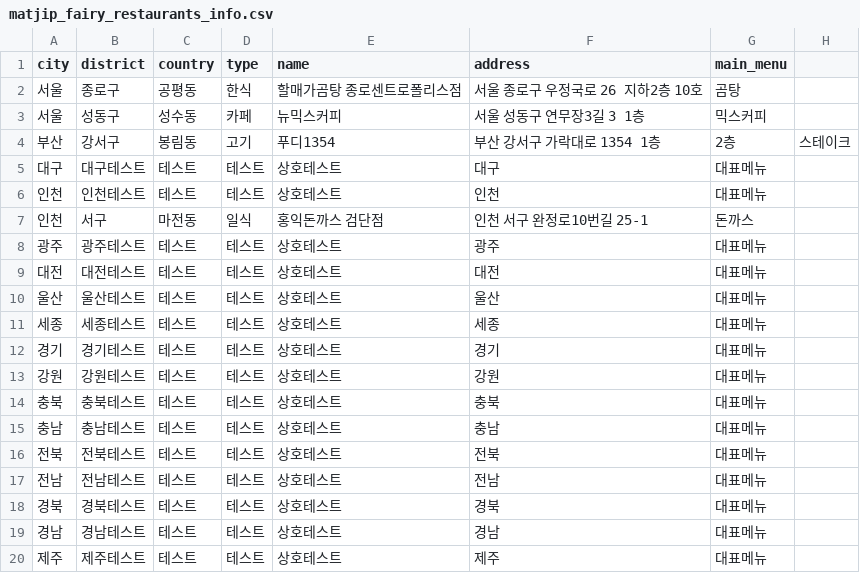
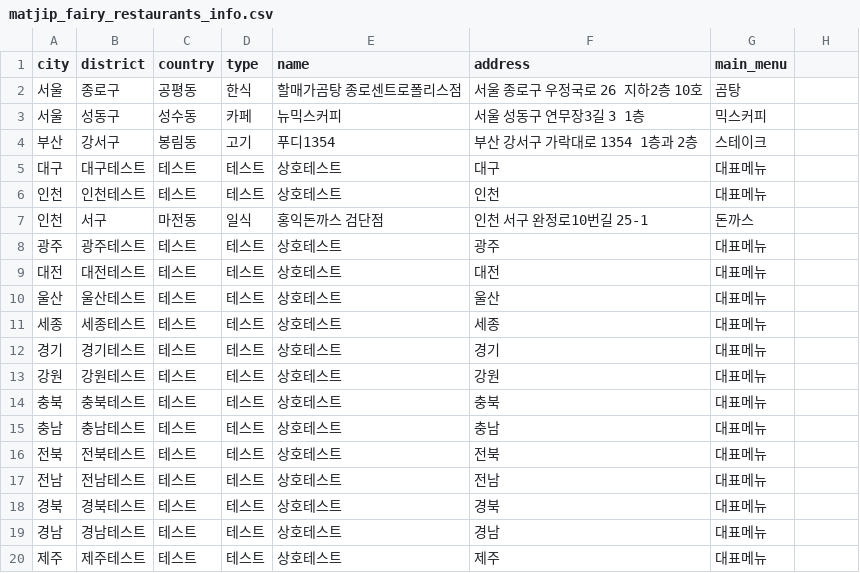
Before and after one commit to Bonitabueno/matjip_fairy, a CSV file: matjip_fairy_restaurants_info.csv, drawn as a sheet.

Commit message:
Update matjip_fairy_restaurants_info.csv

```diff
--- a/matjip_fairy_restaurants_info.csv
+++ b/matjip_fairy_restaurants_info.csv
@@ -3,3 +3,3 @@ city,district,country,type,name,address,main_menu
 서울,성동구,성수동,카페,뉴믹스커피,서울 성동구 연무장3길 3 1층,믹스커피
-부산,강서구,봉림동,고기,푸디1354,부산 강서구 가락대로 1354 1층, 2층,스테이크
+부산,강서구,봉림동,고기,푸디1354,부산 강서구 가락대로 1354 1층과 2층,스테이크
 대구,대구테스트,테스트,테스트,상호테스트,대구,대표메뉴
```
